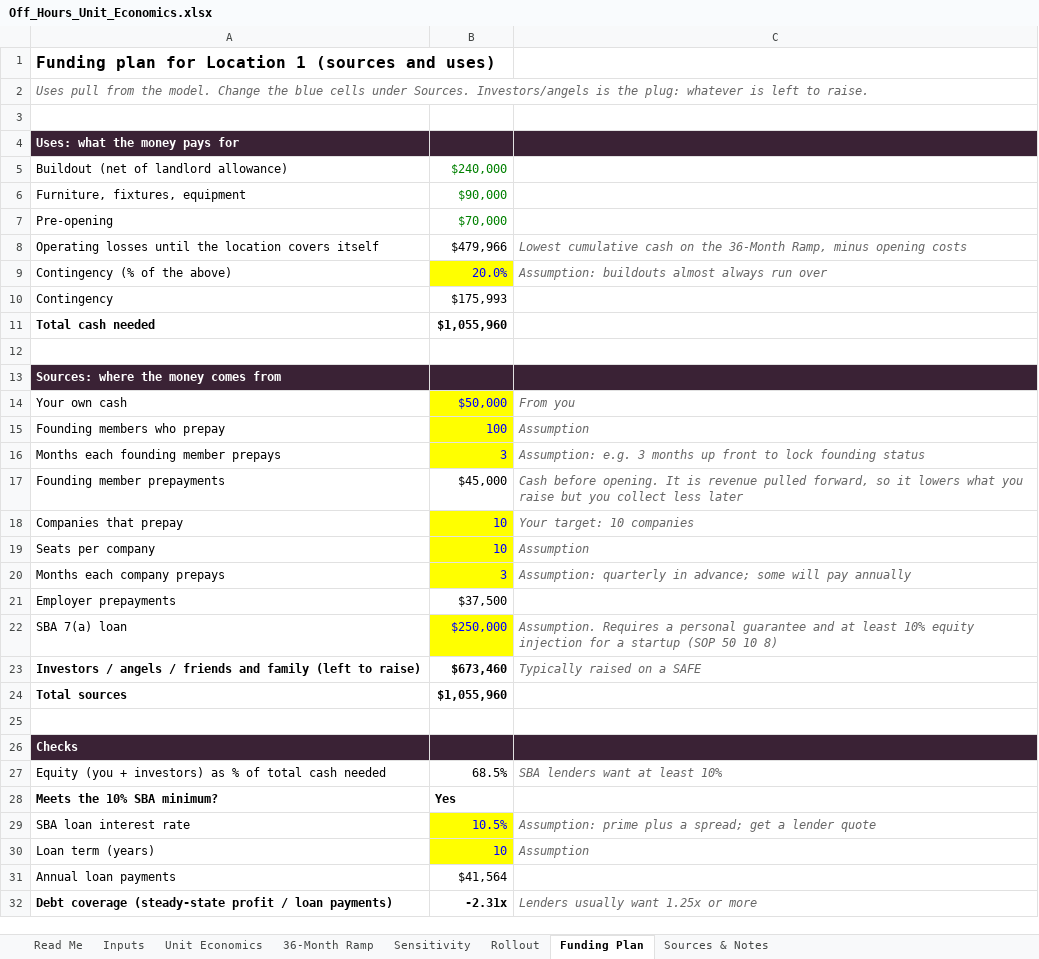
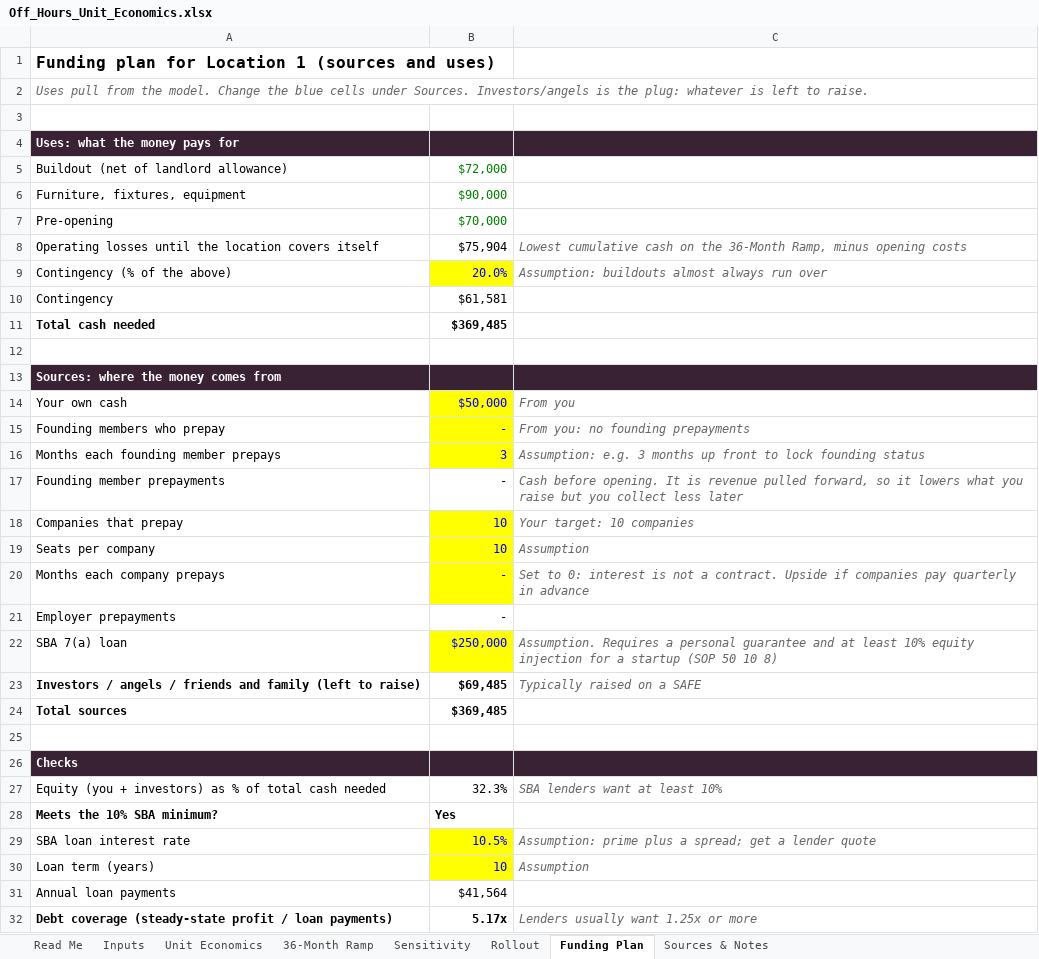
Before and after one commit to manali-sagar/effective-broccoli, an Excel workbook: off-hours/Off_Hours_Unit_Economics.xlsx, sheet Funding Plan, drawn as a sheet; values as stored, in another font and other column widths than the file's, no borders; the diff names each change by its address in the sheet, - before the commit and + after, or states it on an @@ line.

```diff
--- a/off-hours/Off_Hours_Unit_Economics.xlsx (sheet Funding Plan)
+++ b/off-hours/Off_Hours_Unit_Economics.xlsx (sheet Funding Plan)
-B5: $240,000
+B5: $72,000
-B8: $479,966
+B8: $75,904
-B10: $175,993
+B10: $61,581
-B11: $1,055,960
+B11: $369,485
-B15: 100
+B15: -
-C15: Assumption
+C15: From you: no founding prepayments
-B17: $45,000
+B17: -
-B20: 3
+B20: -
-C20: Assumption: quarterly in advance; some will pay annually
+C20: Set to 0: interest is not a contract. Upside if companies pay quarterly in advance
-B21: $37,500
+B21: -
-B23: $673,460
+B23: $69,485
-B24: $1,055,960
+B24: $369,485
-B27: 68.5%
+B27: 32.3%
-B32: -2.31x
+B32: 5.17x
```
Also changed, not shown: sheet 36-Month Ramp, sheet Sensitivity, sheet Unit Economics, sheet Inputs, sheet Rollout, sheet Sources & Notes, formulas that keep their value.
